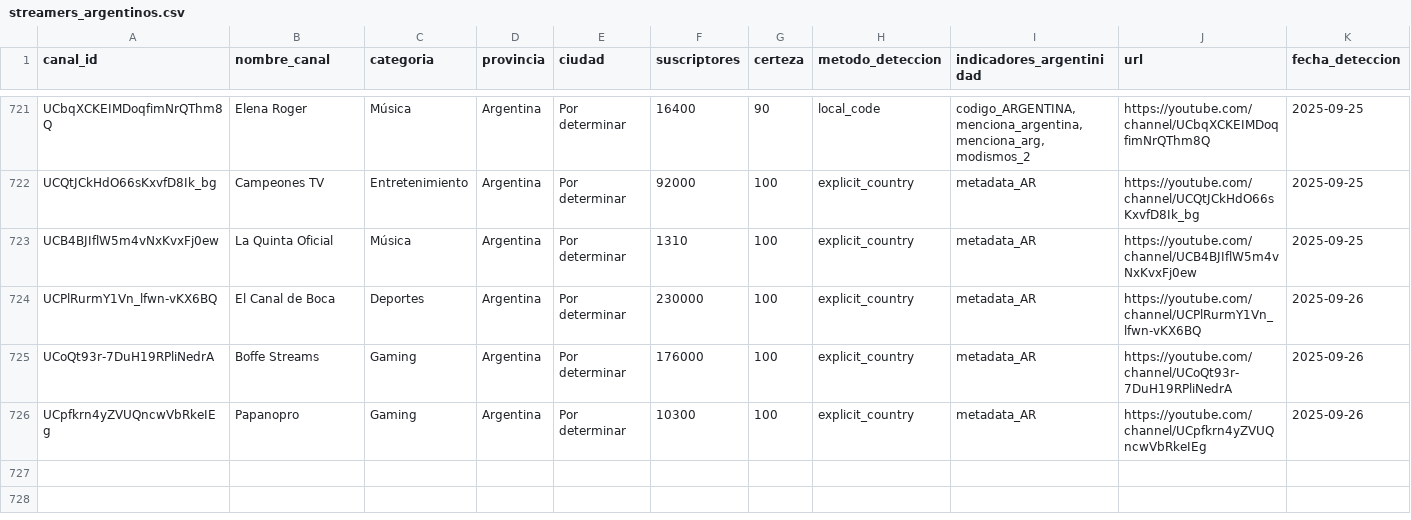
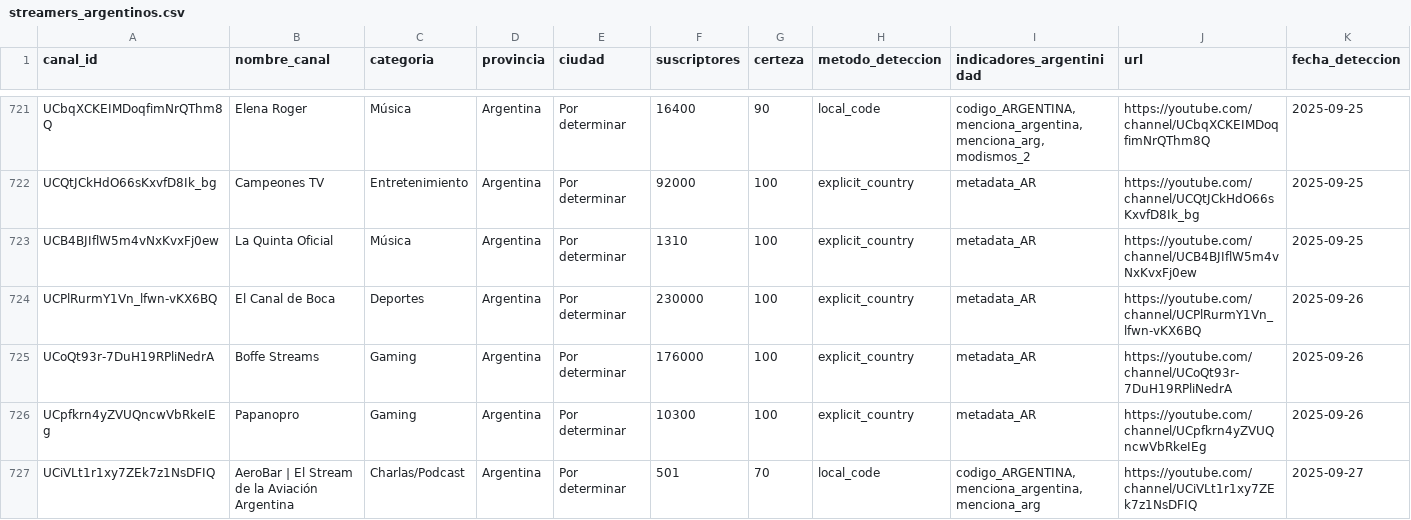
Before and after one commit to PobleteFerreira/cartografia-streaming-argentino-FULL, a CSV file: data/streamers_argentinos.csv, drawn as a sheet; only a part is shown, gaps mark what is left out; rows hold the shown columns only; the diff names each change by its address in the sheet, - before the commit and + after, or states it on an @@ line.

```diff
--- a/data/streamers_argentinos.csv
+++ b/data/streamers_argentinos.csv
+row 727: UCiVLt1r1xy7ZEk7z1NsDFIQ | AeroBar | El Stream de la Aviación Argentina | Charlas/Podcast | Argentina | Por determinar | 501 | 70 | local_code | codigo_ARGENTINA, menciona_argentina, menciona_arg | https://youtube.com/channel/UCiVLt1r1xy7ZEk7z1NsDFIQ | 2025-09-27
```
